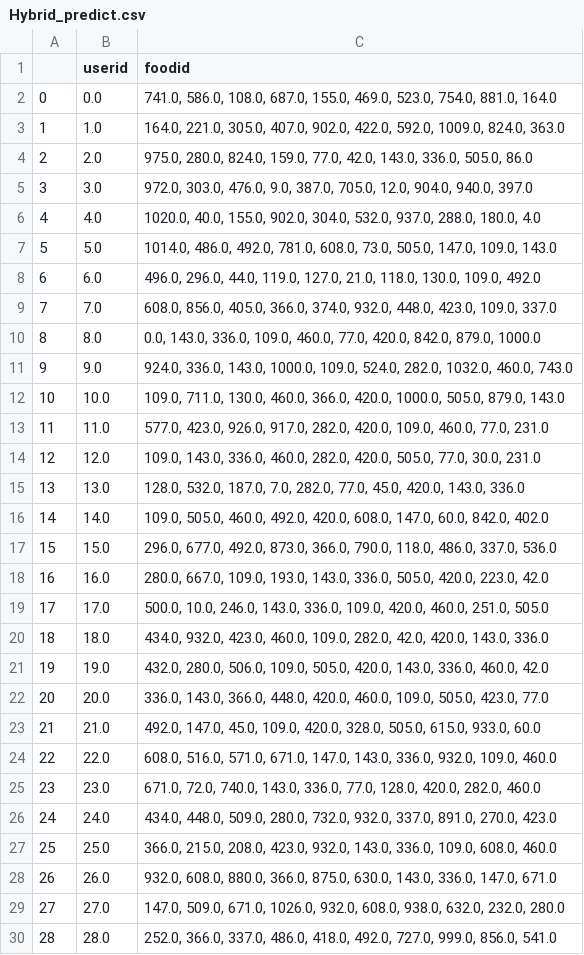
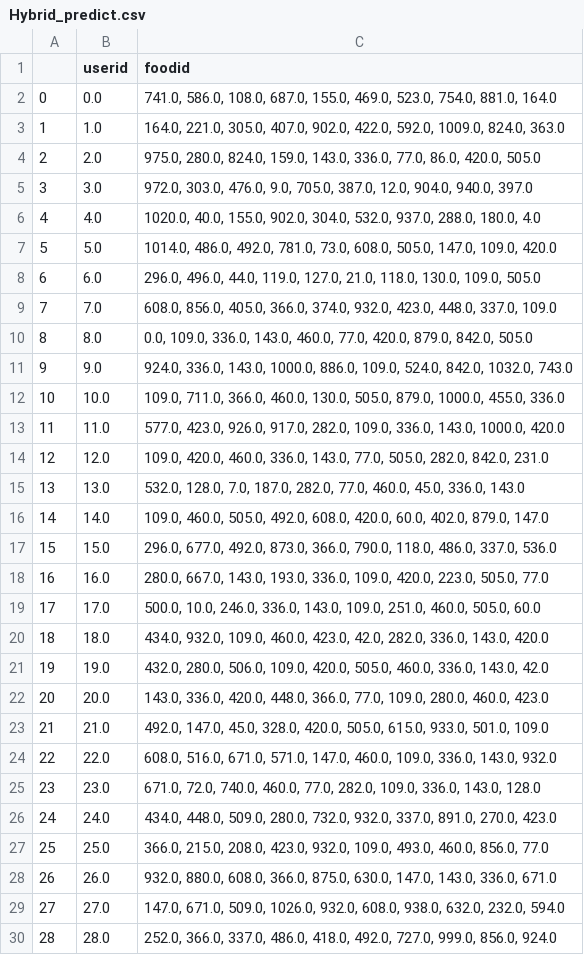
Before and after one commit to WooHyunKing/LetEatGoApplication, a CSV file: backend/csv/Hybrid_predict.csv, drawn as a sheet; only a part is shown; the diff covers the shown part only.

```diff
--- a/backend/csv/Hybrid_predict.csv
+++ b/backend/csv/Hybrid_predict.csv
@@ -3,28 +3,28 @@
 1,1.0,"164.0, 221.0, 305.0, 407.0, 902.0, 422.0, 592.0, 1009.0, 824.0, 363.0"
-2,2.0,"975.0, 280.0, 824.0, 159.0, 77.0, 42.0, 143.0, 336.0, 505.0, 86.0"
-3,3.0,"972.0, 303.0, 476.0, 9.0, 387.0, 705.0, 12.0, 904.0, 940.0, 397.0"
+2,2.0,"975.0, 280.0, 824.0, 159.0, 143.0, 336.0, 77.0, 86.0, 420.0, 505.0"
+3,3.0,"972.0, 303.0, 476.0, 9.0, 705.0, 387.0, 12.0, 904.0, 940.0, 397.0"
 4,4.0,"1020.0, 40.0, 155.0, 902.0, 304.0, 532.0, 937.0, 288.0, 180.0, 4.0"
-5,5.0,"1014.0, 486.0, 492.0, 781.0, 608.0, 73.0, 505.0, 147.0, 109.0, 143.0"
-6,6.0,"496.0, 296.0, 44.0, 119.0, 127.0, 21.0, 118.0, 130.0, 109.0, 492.0"
-7,7.0,"608.0, 856.0, 405.0, 366.0, 374.0, 932.0, 448.0, 423.0, 109.0, 337.0"
-8,8.0,"0.0, 143.0, 336.0, 109.0, 460.0, 77.0, 420.0, 842.0, 879.0, 1000.0"
-9,9.0,"924.0, 336.0, 143.0, 1000.0, 109.0, 524.0, 282.0, 1032.0, 460.0, 743.0"
-10,10.0,"109.0, 711.0, 130.0, 460.0, 366.0, 420.0, 1000.0, 505.0, 879.0, 143.0"
-11,11.0,"577.0, 423.0, 926.0, 917.0, 282.0, 420.0, 109.0, 460.0, 77.0, 231.0"
-12,12.0,"109.0, 143.0, 336.0, 460.0, 282.0, 420.0, 505.0, 77.0, 30.0, 231.0"
-13,13.0,"128.0, 532.0, 187.0, 7.0, 282.0, 77.0, 45.0, 420.0, 143.0, 336.0"
-14,14.0,"109.0, 505.0, 460.0, 492.0, 420.0, 608.0, 147.0, 60.0, 842.0, 402.0"
+5,5.0,"1014.0, 486.0, 492.0, 781.0, 73.0, 608.0, 505.0, 147.0, 109.0, 420.0"
+6,6.0,"296.0, 496.0, 44.0, 119.0, 127.0, 21.0, 118.0, 130.0, 109.0, 505.0"
+7,7.0,"608.0, 856.0, 405.0, 366.0, 374.0, 932.0, 423.0, 448.0, 337.0, 109.0"
+8,8.0,"0.0, 109.0, 336.0, 143.0, 460.0, 77.0, 420.0, 879.0, 842.0, 505.0"
+9,9.0,"924.0, 336.0, 143.0, 1000.0, 886.0, 109.0, 524.0, 842.0, 1032.0, 743.0"
+10,10.0,"109.0, 711.0, 366.0, 460.0, 130.0, 505.0, 879.0, 1000.0, 455.0, 336.0"
+11,11.0,"577.0, 423.0, 926.0, 917.0, 282.0, 109.0, 336.0, 143.0, 1000.0, 420.0"
+12,12.0,"109.0, 420.0, 460.0, 336.0, 143.0, 77.0, 505.0, 282.0, 842.0, 231.0"
+13,13.0,"532.0, 128.0, 7.0, 187.0, 282.0, 77.0, 460.0, 45.0, 336.0, 143.0"
+14,14.0,"109.0, 460.0, 505.0, 492.0, 608.0, 420.0, 60.0, 402.0, 879.0, 147.0"
 15,15.0,"296.0, 677.0, 492.0, 873.0, 366.0, 790.0, 118.0, 486.0, 337.0, 536.0"
-16,16.0,"280.0, 667.0, 109.0, 193.0, 143.0, 336.0, 505.0, 420.0, 223.0, 42.0"
-17,17.0,"500.0, 10.0, 246.0, 143.0, 336.0, 109.0, 420.0, 460.0, 251.0, 505.0"
-18,18.0,"434.0, 932.0, 423.0, 460.0, 109.0, 282.0, 42.0, 420.0, 143.0, 336.0"
-19,19.0,"432.0, 280.0, 506.0, 109.0, 505.0, 420.0, 143.0, 336.0, 460.0, 42.0"
-20,20.0,"336.0, 143.0, 366.0, 448.0, 420.0, 460.0, 109.0, 505.0, 423.0, 77.0"
-21,21.0,"492.0, 147.0, 45.0, 109.0, 420.0, 328.0, 505.0, 615.0, 933.0, 60.0"
-22,22.0,"608.0, 516.0, 571.0, 671.0, 147.0, 143.0, 336.0, 932.0, 109.0, 460.0"
-23,23.0,"671.0, 72.0, 740.0, 143.0, 336.0, 77.0, 128.0, 420.0, 282.0, 460.0"
+16,16.0,"280.0, 667.0, 143.0, 193.0, 336.0, 109.0, 420.0, 223.0, 505.0, 77.0"
+17,17.0,"500.0, 10.0, 246.0, 336.0, 143.0, 109.0, 251.0, 460.0, 505.0, 60.0"
+18,18.0,"434.0, 932.0, 109.0, 460.0, 423.0, 42.0, 282.0, 336.0, 143.0, 420.0"
+19,19.0,"432.0, 280.0, 506.0, 109.0, 420.0, 505.0, 460.0, 336.0, 143.0, 42.0"
+20,20.0,"143.0, 336.0, 420.0, 448.0, 366.0, 77.0, 109.0, 280.0, 460.0, 423.0"
+21,21.0,"492.0, 147.0, 45.0, 328.0, 420.0, 505.0, 615.0, 933.0, 501.0, 109.0"
+22,22.0,"608.0, 516.0, 671.0, 571.0, 147.0, 460.0, 109.0, 336.0, 143.0, 932.0"
+23,23.0,"671.0, 72.0, 740.0, 460.0, 77.0, 282.0, 109.0, 336.0, 143.0, 128.0"
 24,24.0,"434.0, 448.0, 509.0, 280.0, 732.0, 932.0, 337.0, 891.0, 270.0, 423.0"
-25,25.0,"366.0, 215.0, 208.0, 423.0, 932.0, 143.0, 336.0, 109.0, 608.0, 460.0"
-26,26.0,"932.0, 608.0, 880.0, 366.0, 875.0, 630.0, 143.0, 336.0, 147.0, 671.0"
-27,27.0,"147.0, 509.0, 671.0, 1026.0, 932.0, 608.0, 938.0, 632.0, 232.0, 280.0"
-28,28.0,"252.0, 366.0, 337.0, 486.0, 418.0, 492.0, 727.0, 999.0, 856.0, 541.0"
+25,25.0,"366.0, 215.0, 208.0, 423.0, 932.0, 109.0, 493.0, 460.0, 856.0, 77.0"
+26,26.0,"932.0, 880.0, 608.0, 366.0, 875.0, 630.0, 147.0, 143.0, 336.0, 671.0"
+27,27.0,"147.0, 671.0, 509.0, 1026.0, 932.0, 608.0, 938.0, 632.0, 232.0, 594.0"
+28,28.0,"252.0, 366.0, 337.0, 486.0, 418.0, 492.0, 727.0, 999.0, 856.0, 924.0"
```
Also changed, not shown: 58 edited cells elsewhere in this file, 5 other files.
